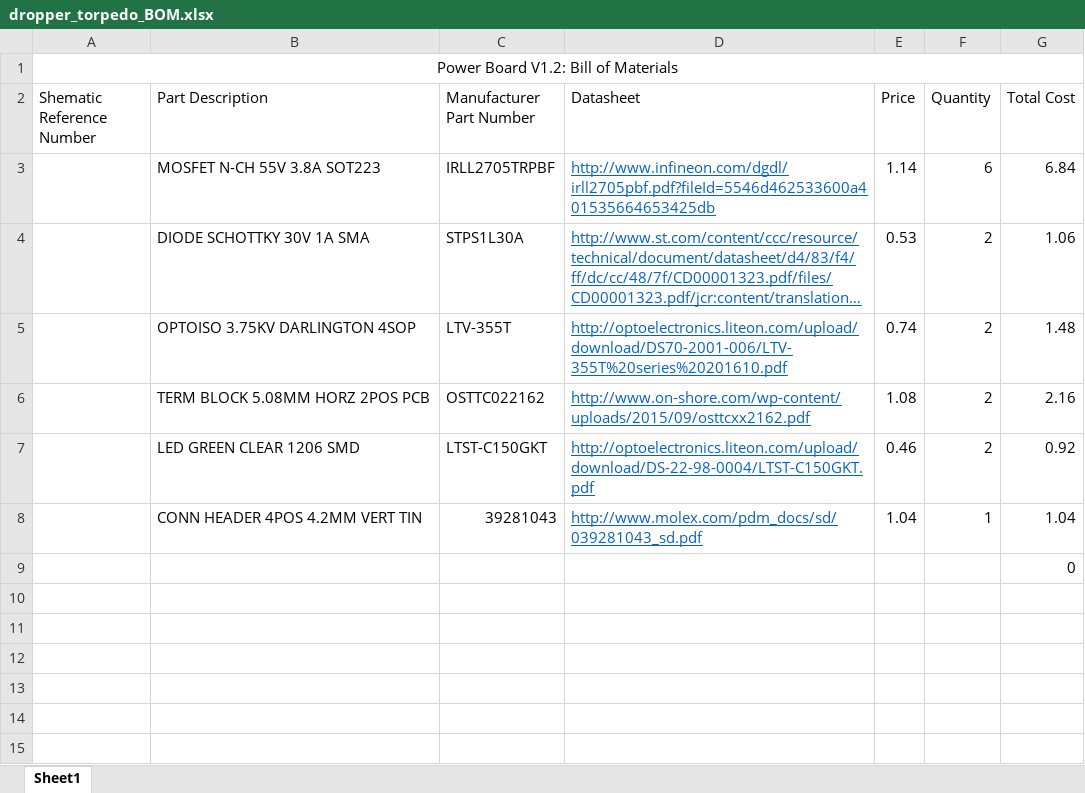
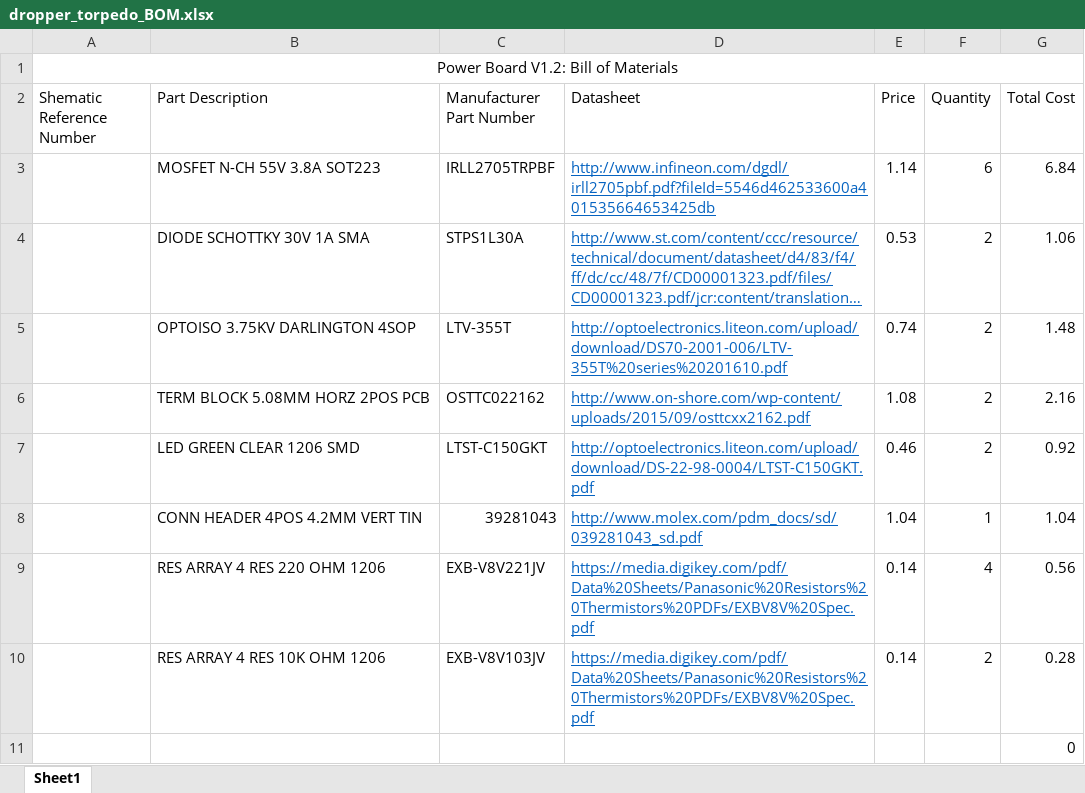
Before and after one commit to arvpUofA/au_hardware, an Excel workbook: dropper_torpedo/dropper_torpedo_BOM.xlsx, sheet Sheet1, drawn as a sheet; long unchanged cells end in …; values as stored, in another font and other column widths than the file's, no borders; the diff names each change by its address in the sheet, - before the commit and + after, or states it on an @@ line.

```diff
--- a/dropper_torpedo/dropper_torpedo_BOM.xlsx (sheet Sheet1)
+++ b/dropper_torpedo/dropper_torpedo_BOM.xlsx (sheet Sheet1)
+row 9:  | RES ARRAY 4 RES 220 OHM 1206 | EXB-V8V221JV | https://media.digikey.com/pdf/Data%20Sheets/Panasonic%20Resistors%20Thermistors%20PDFs/EXBV8V%20Spec.pdf | 0.14 | 4 | 0.56
+row 10:  | RES ARRAY 4 RES 10K OHM 1206 | EXB-V8V103JV | https://media.digikey.com/pdf/Data%20Sheets/Panasonic%20Resistors%20Thermistors%20PDFs/EXBV8V%20Spec.pdf | 0.14 | 2 | 0.28
```
Also changed, not shown: 8 other files.
